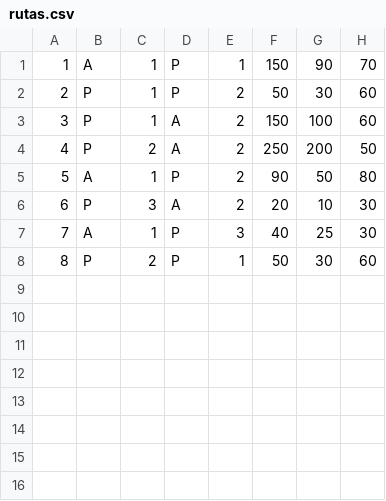
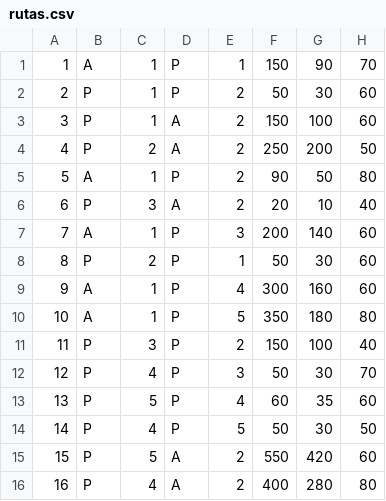
Before and after one commit to sfrigieri/tp-integrador, a CSV file: rutas.csv, drawn as a sheet.

Commit message:
+ Csv: insumosLiquidos / plantasProduccion / rutas

```diff
--- a/rutas.csv
+++ b/rutas.csv
@@ -5,4 +5,12 @@
 "5","A","1","P","2","90","50","80"
-"6","P","3","A","2","20","10","30"
-"7","A","1","P","3","40","25","30"
+"6","P","3","A","2","20","10","40"
+"7","A","1","P","3","200","140","60"
 "8","P","2","P","1","50","30","60"
+"9","A","1","P","4","300","160","60"
+"10","A","1","P","5","350","180","80"
+"11","P","3","P","2","150","100","40"
+"12","P","4","P","3","50","30","70"
+"13","P","5","P","4","60","35","60"
+"14","P","4","P","5","50","30","50"
+"15","P","5","A","2","550","420","60"
+"16","P","4","A","2","400","280","80"
```
Also changed, not shown: 2 other files.
